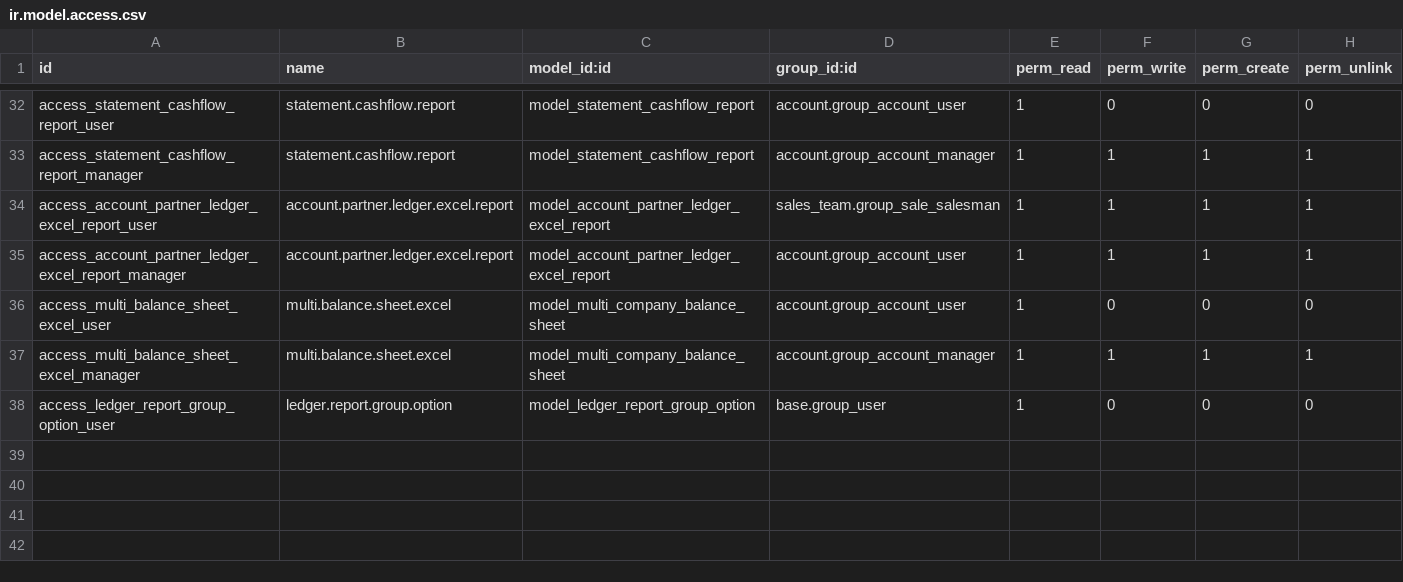
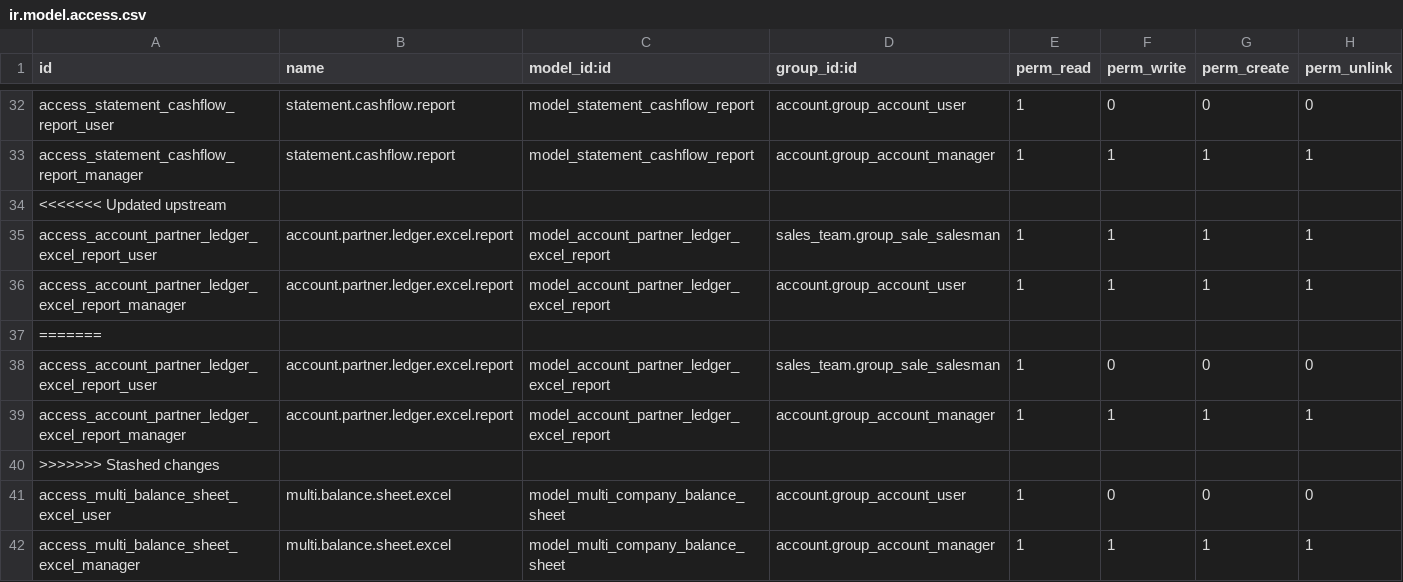
Before and after one commit to towuudorj/vertexmon_erp_v17, a CSV file: l10n_mn_account_report/security/ir.model.access.csv, drawn as a sheet; only a part is shown, gaps mark what is left out; the shorter side is filled out with more unchanged rows; the diff names each change by its address in the sheet, - before the commit and + after, or states it on an @@ line.

```diff
--- a/l10n_mn_account_report/security/ir.model.access.csv
+++ b/l10n_mn_account_report/security/ir.model.access.csv
+row 34: <<<<<<< Updated upstream
+row 37: =======
+row 38: access_account_partner_ledger_excel_report_user | account.partner.ledger.excel.report | model_account_partner_ledger_excel_report | sales_team.group_sale_salesman | 1 | 0 | 0 | 0
+row 39: access_account_partner_ledger_excel_report_manager | account.partner.ledger.excel.report | model_account_partner_ledger_excel_report | account.group_account_manager | 1 | 1 | 1 | 1
+row 40: >>>>>>> Stashed changes
```
Also changed, not shown: 8 other files.
